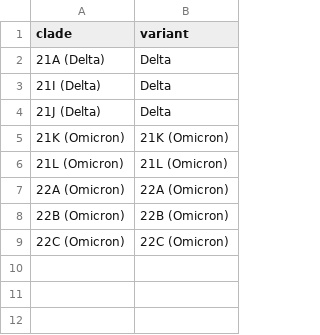
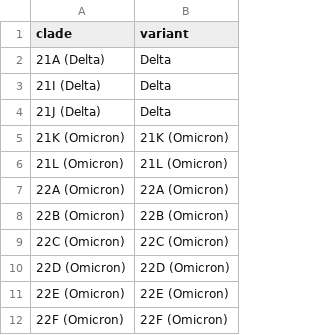
Before and after one commit to nextstrain/forecasts-ncov, a TSV file: defaults/clade_to_variant.tsv, drawn as a sheet; the diff names each change by its address in the sheet, - before the commit and + after, or states it on an @@ line.

Commit message:
Update clade_to_variants with latest Nextstrain clades

```diff
--- a/defaults/clade_to_variant.tsv
+++ b/defaults/clade_to_variant.tsv
+row 10: 22D (Omicron) | 22D (Omicron)
+row 11: 22E (Omicron) | 22E (Omicron)
+row 12: 22F (Omicron) | 22F (Omicron)
```
